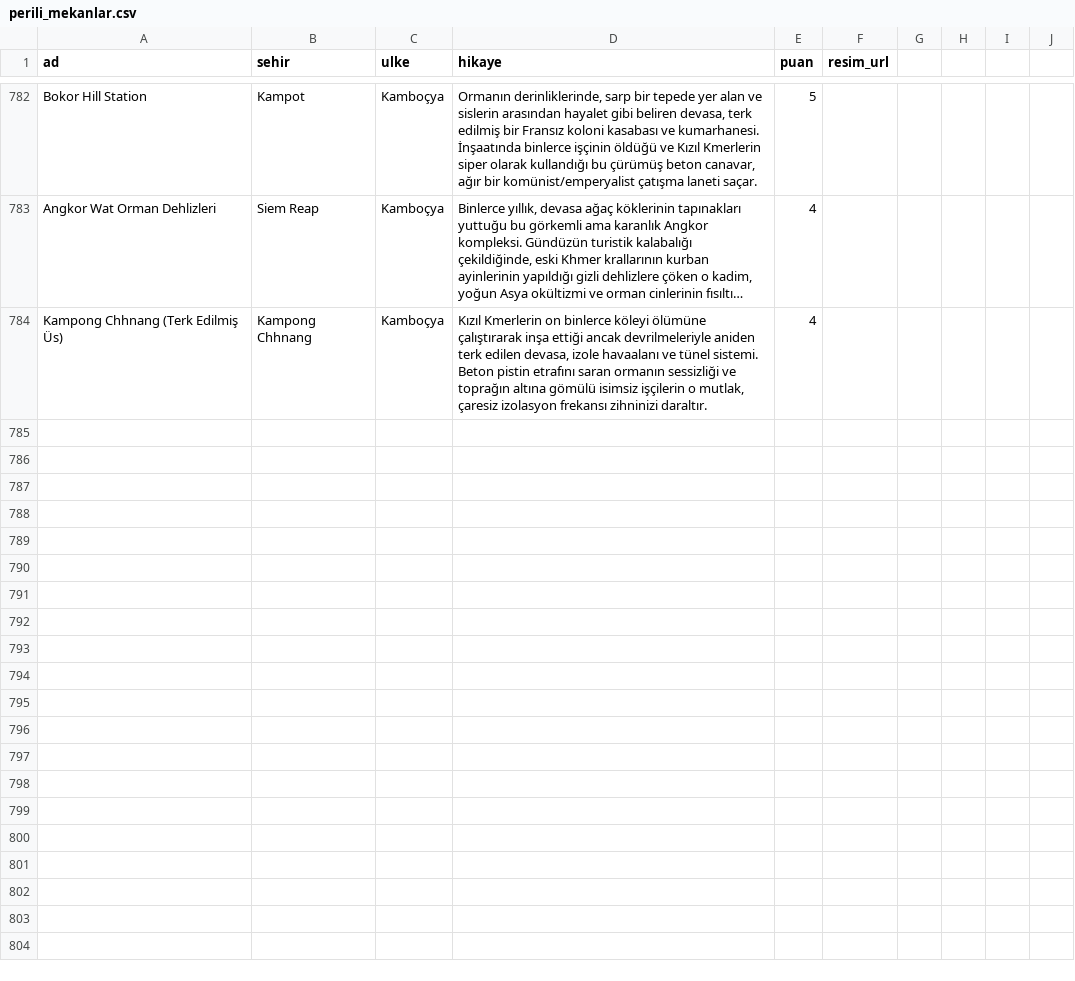
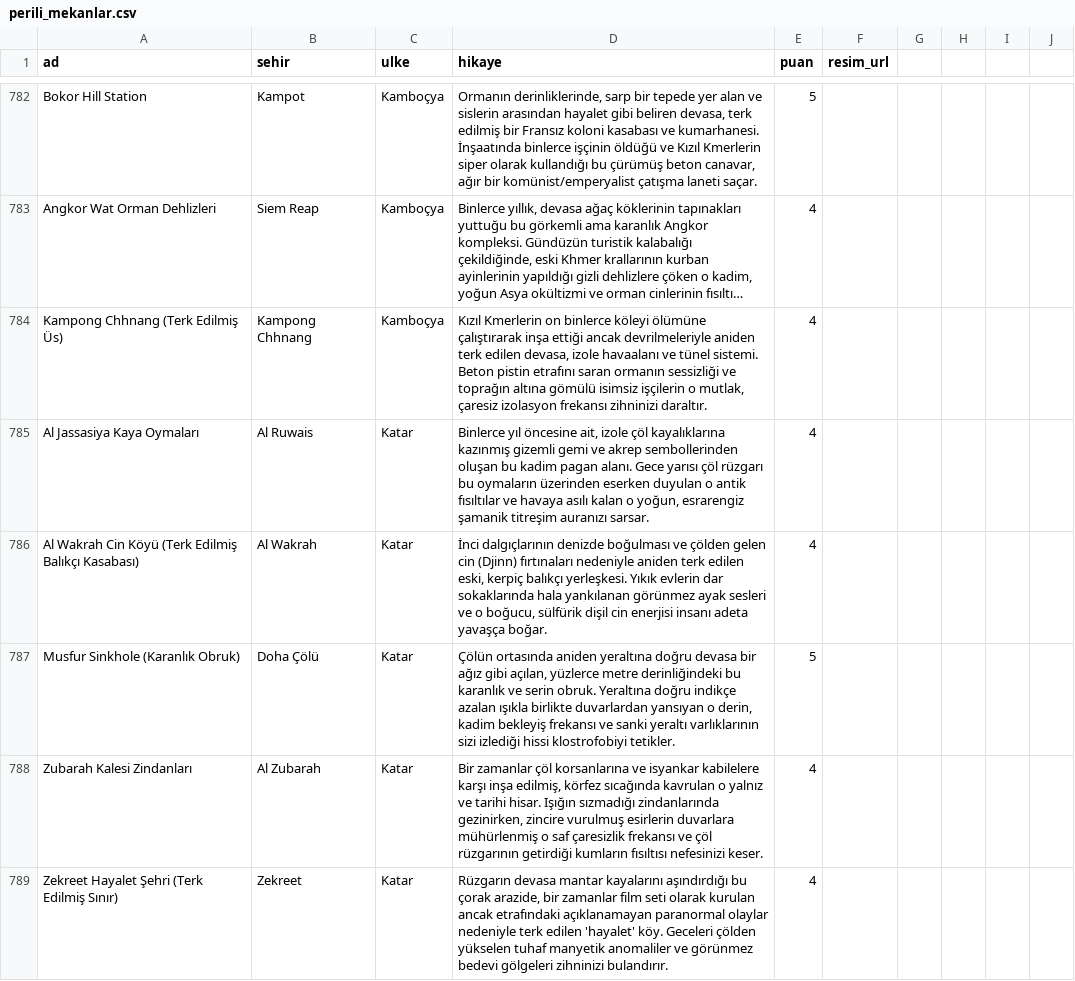
Before and after one commit to Tabirly/lanetli-yerler, a CSV file: perili_mekanlar.csv, drawn as a sheet; only a part is shown, gaps mark what is left out; long unchanged cells end in …; the diff covers the shown part only; the diff names each change by its address in the sheet, - before the commit and + after, or states it on an @@ line.

```diff
--- a/perili_mekanlar.csv
+++ b/perili_mekanlar.csv
+row 785: Al Jassasiya Kaya Oymaları | Al Ruwais | Katar | Binlerce yıl öncesine ait, izole çöl kayalıklarına kazınmış gizemli gemi ve akrep sembollerinden oluşan bu kadim pagan alanı. Gece yarısı çöl rüzgarı bu oymaların üzerinden eserken duyulan o antik fısıltılar ve havaya asılı kalan o yoğun, esrarengiz şamanik titreşim auranızı sarsar. | 4
+row 786: Al Wakrah Cin Köyü (Terk Edilmiş Balıkçı Kasabası) | Al Wakrah | Katar | İnci dalgıçlarının denizde boğulması ve çölden gelen cin (Djinn) fırtınaları nedeniyle aniden terk edilen eski, kerpiç balıkçı yerleşkesi. Yıkık evlerin dar sokaklarında hala yankılanan görünmez ayak sesleri ve o boğucu, sülfürik dişil cin enerjisi insanı adeta yavaşça boğar. | 4
+row 787: Musfur Sinkhole (Karanlık Obruk) | Doha Çölü | Katar | Çölün ortasında aniden yeraltına doğru devasa bir ağız gibi açılan, yüzlerce metre derinliğindeki bu karanlık ve serin obruk. Yeraltına doğru indikçe azalan ışıkla birlikte duvarlardan yansıyan o derin, kadim bekleyiş frekansı ve sanki yeraltı varlıklarının sizi izlediği hissi klostrofobiyi tetikler. | 5
+row 788: Zubarah Kalesi Zindanları | Al Zubarah | Katar | Bir zamanlar çöl korsanlarına ve isyankar kabilelere karşı inşa edilmiş, körfez sıcağında kavrulan o yalnız ve tarihi hisar. Işığın sızmadığı zindanlarında gezinirken, zincire vurulmuş esirlerin duvarlara mühürlenmiş o saf çaresizlik frekansı ve çöl rüzgarının getirdiği kumların fısıltısı nefesinizi keser. | 4
+row 789: Zekreet Hayalet Şehri (Terk Edilmiş Sınır) | Zekreet | Katar | Rüzgarın devasa mantar kayalarını aşındırdığı bu çorak arazide, bir zamanlar film seti olarak kurulan ancak etrafındaki açıklanamayan paranormal olaylar nedeniyle terk edilen 'hayalet' köy. Geceleri çölden yükselen tuhaf manyetik anomaliler ve görünmez bedevi gölgeleri zihninizi bulandırır. | 4
```
Also changed, not shown: 5 added rows elsewhere in this file, 1 other file.
